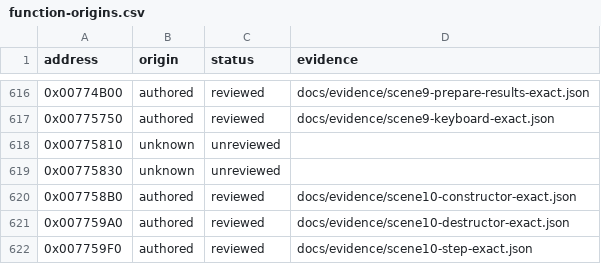
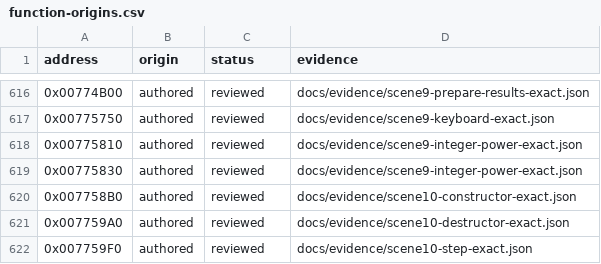
Before and after one commit to N0zoM1z0/Eternal-Fighter-Zero, a CSV file: config/function-origins.csv, drawn as a sheet; only a part is shown, gaps mark what is left out.

```diff
--- a/config/function-origins.csv
+++ b/config/function-origins.csv
@@ -617,4 +617,4 @@ address,origin,status,evidence
 0x00775750,authored,reviewed,docs/evidence/scene9-keyboard-exact.json
-0x00775810,unknown,unreviewed,
-0x00775830,unknown,unreviewed,
+0x00775810,authored,reviewed,docs/evidence/scene9-integer-power-exact.json
+0x00775830,authored,reviewed,docs/evidence/scene9-integer-power-exact.json
 0x007758B0,authored,reviewed,docs/evidence/scene10-constructor-exact.json
```
Also changed, not shown: config/function-boundaries.csv, config/functions.csv, 5 other files.
